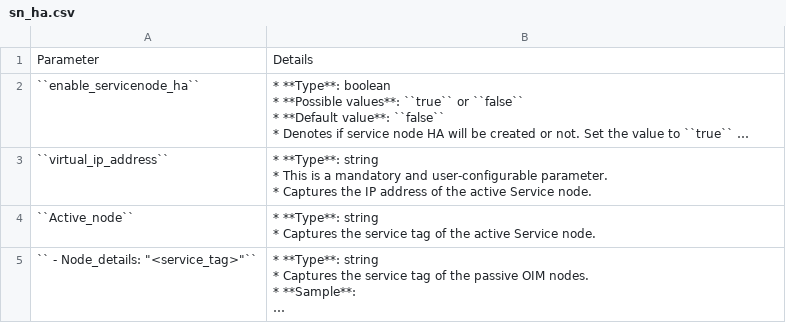
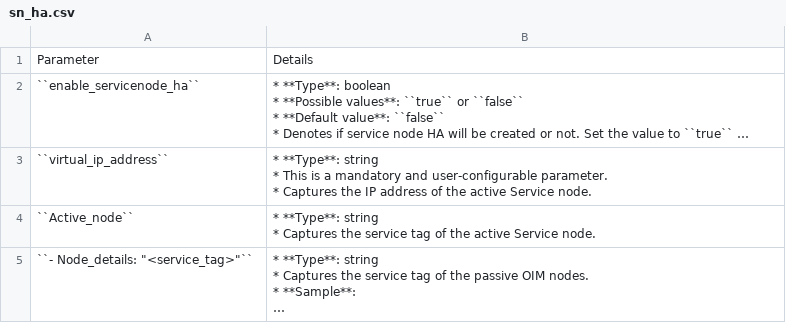
Before and after one commit to vasanthsathya/omnia, a CSV file: docs/source/Tables/sn_ha.csv, drawn as a sheet; long unchanged cells end in …; the diff names each change by its address in the sheet, - before the commit and + after, or states it on an @@ line.

Commit message:
doc updates

```diff
--- a/docs/source/Tables/sn_ha.csv
+++ b/docs/source/Tables/sn_ha.csv
-A5: `` - Node_details: "<service_tag>"``
+A5: ``- Node_details: "<service_tag>"``
```
